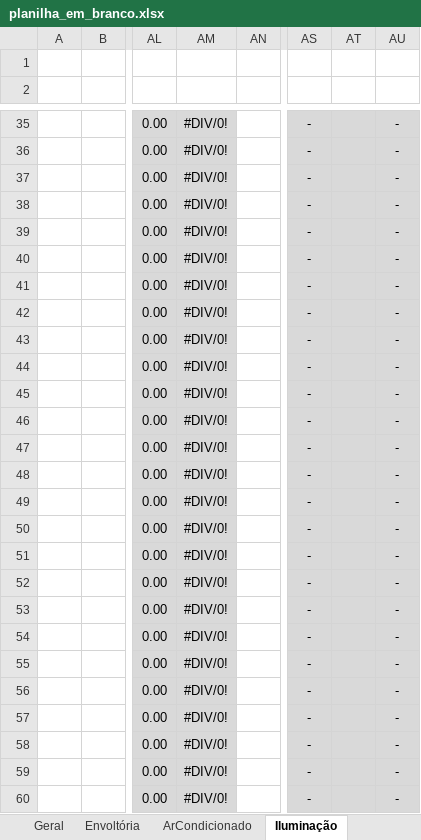
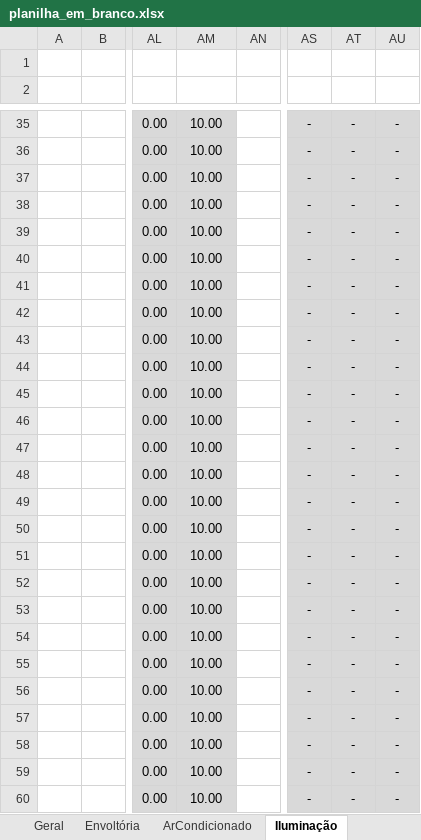
Before and after one commit to labeee/interface_ini_c_2022, an Excel workbook: planilha_em_branco.xlsx, sheet Iluminação, drawn as a sheet; only a part is shown, gaps mark what is left out; values as stored, in another font and other column widths than the file's, no borders; charts and pictures and conditional formats not drawn; the diff covers the shown part only; the diff names each change by its address in the sheet, - before the commit and + after, or states it on an @@ line.

```diff
--- a/planilha_em_branco.xlsx (sheet Iluminação)
+++ b/planilha_em_branco.xlsx (sheet Iluminação)
-AM35:AM60: #DIV/0!
+AM35:AM60: 10.00
-AT35:AT60: (empty)
+AT35:AT60: -
```
Also changed, not shown: 3 added rows, 3 removed rows and 57 edited cells elsewhere in this sheet, sheet Resultados, charts or pictures.
